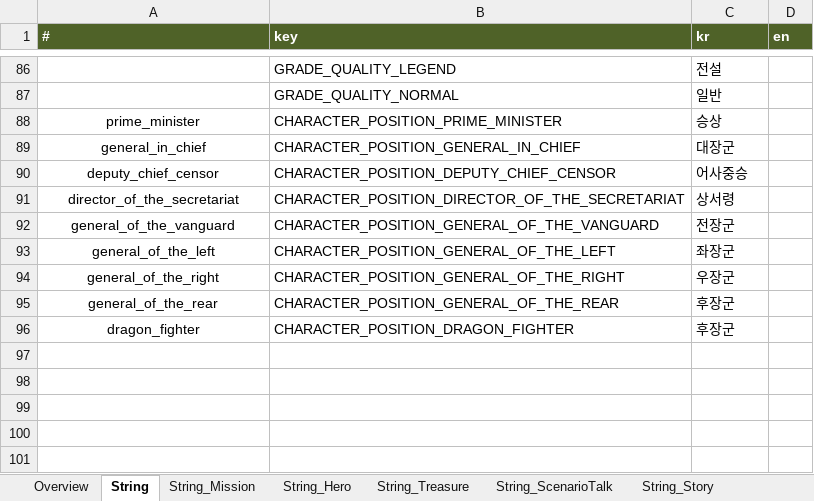
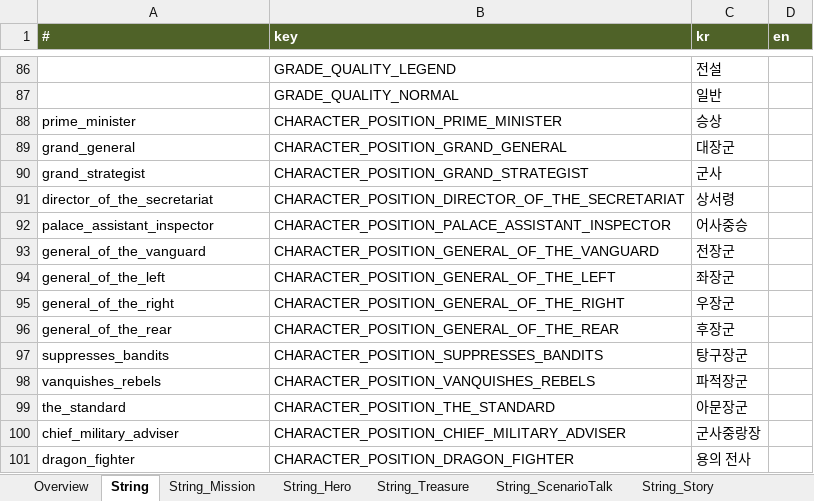
Before and after one commit to Roksan4614/ThreeKingdoms, an Excel workbook: ExcelToJSONConverter/excel/stringTable.xlsx, sheet String, drawn as a sheet; only a part is shown, gaps mark what is left out; values as stored, in another font and other column widths than the file's, no borders; removed rows and columns are numbered as before the commit, all else as after; the diff names each change by its address in the sheet, - before the commit and + after, or states it on an @@ line.

```diff
--- a/ExcelToJSONConverter/excel/stringTable.xlsx (sheet String)
+++ b/ExcelToJSONConverter/excel/stringTable.xlsx (sheet String)
-A88:A89 alignment: center
+A88:A89 alignment: left
-A89 (#): general_in_chief
+A89 (#): grand_general
-B89 (key): CHARACTER_POSITION_GENERAL_IN_CHIEF
+B89 (key): CHARACTER_POSITION_GRAND_GENERAL
-row 90: deputy_chief_censor | CHARACTER_POSITION_DEPUTY_CHIEF_CENSOR | 어사중승
+row 90: grand_strategist | CHARACTER_POSITION_GRAND_STRATEGIST | 군사
-A91 alignment: center
+A91 alignment: left
+row 92: palace_assistant_inspector | CHARACTER_POSITION_PALACE_ASSISTANT_INSPECTOR | 어사중승
-A93:A96 alignment: center
+A93:A96 alignment: left
+row 97: suppresses_bandits | CHARACTER_POSITION_SUPPRESSES_BANDITS | 탕구장군
+row 98: vanquishes_rebels | CHARACTER_POSITION_VANQUISHES_REBELS | 파적장군
+row 99: the_standard | CHARACTER_POSITION_THE_STANDARD | 아문장군
+row 100: chief_military_adviser | CHARACTER_POSITION_CHIEF_MILITARY_ADVISER | 군사중랑장
-A101 alignment: center
+A101 alignment: left
-C101 (kr): 후장군
+C101 (kr): 용의 전사
```
Also changed, not shown: formulas that keep their value, ExcelToJSONConverter/excel/hero.xlsx, 31 other files.
